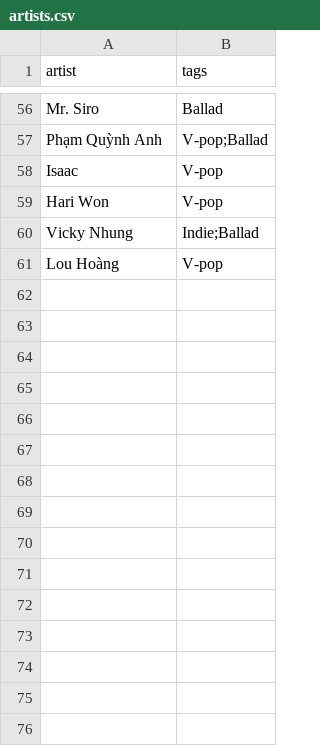
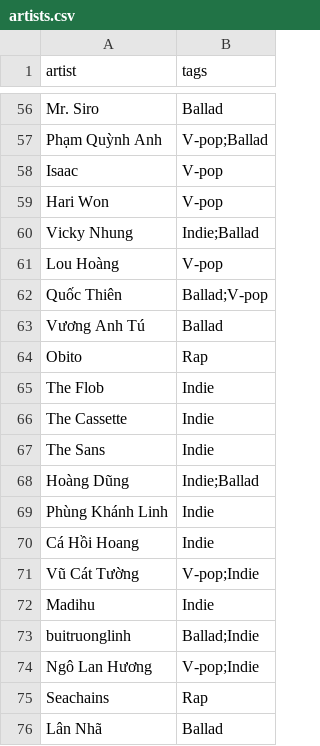
Before and after one commit to thinhis-dev/doan-nhac, a CSV file: data/artists.csv, drawn as a sheet; only a part is shown, gaps mark what is left out; the diff names each change by its address in the sheet, - before the commit and + after, or states it on an @@ line.

Commit message:
feat(data): add indie, rap and ballad artists and 99 bolero classics

```diff
--- a/data/artists.csv
+++ b/data/artists.csv
+row 62: Quốc Thiên | Ballad;V-pop
+row 63: Vương Anh Tú | Ballad
+row 64: Obito | Rap
+row 65: The Flob | Indie
+row 66: The Cassette | Indie
+row 67: The Sans | Indie
+row 68: Hoàng Dũng | Indie;Ballad
+row 69: Phùng Khánh Linh | Indie
+row 70: Cá Hồi Hoang | Indie
+row 71: Vũ Cát Tường | V-pop;Indie
+row 72: Madihu | Indie
+row 73: buitruonglinh | Ballad;Indie
+row 74: Ngô Lan Hương | V-pop;Indie
+row 75: Seachains | Rap
+row 76: Lân Nhã | Ballad
```
Also changed, not shown: 2 other files.
